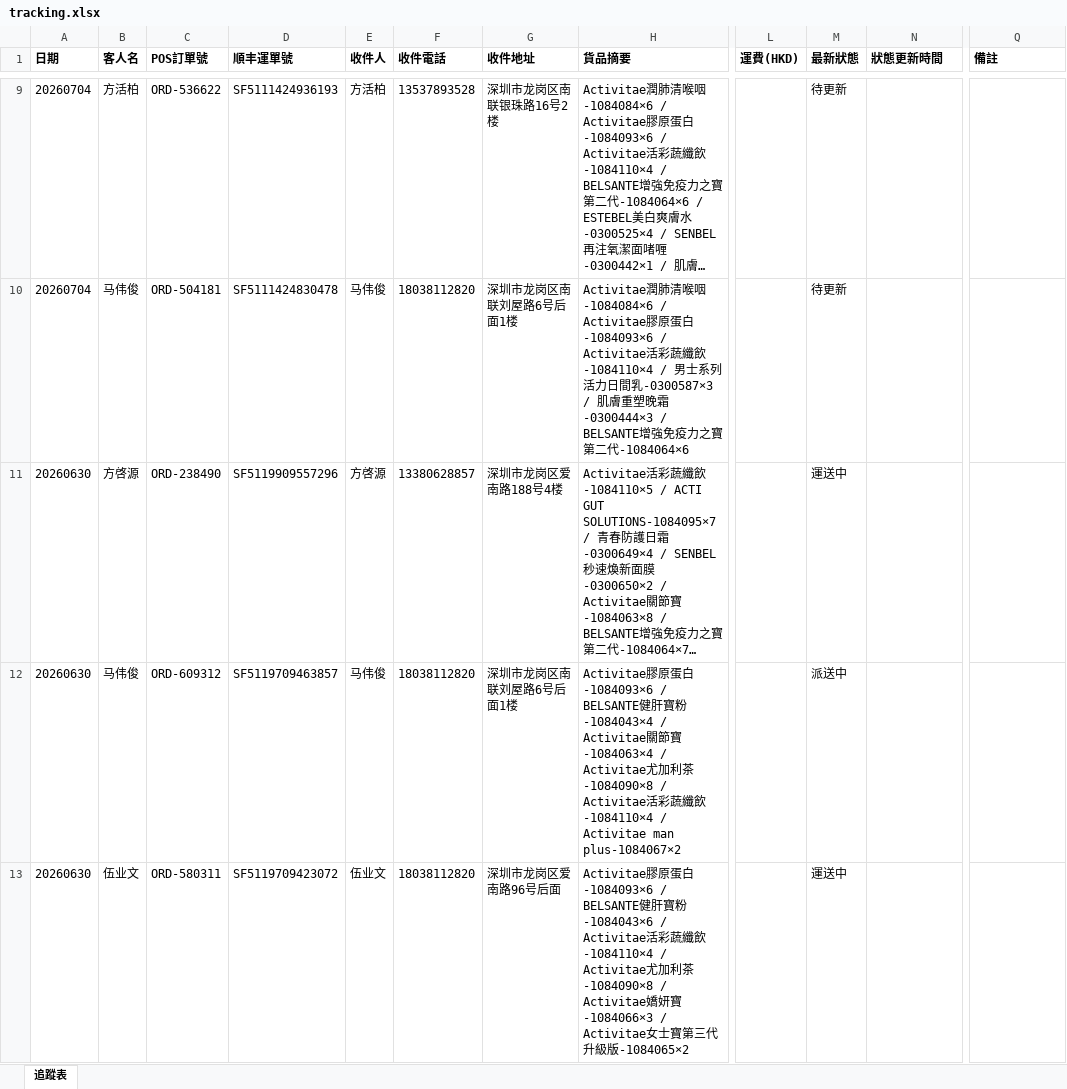
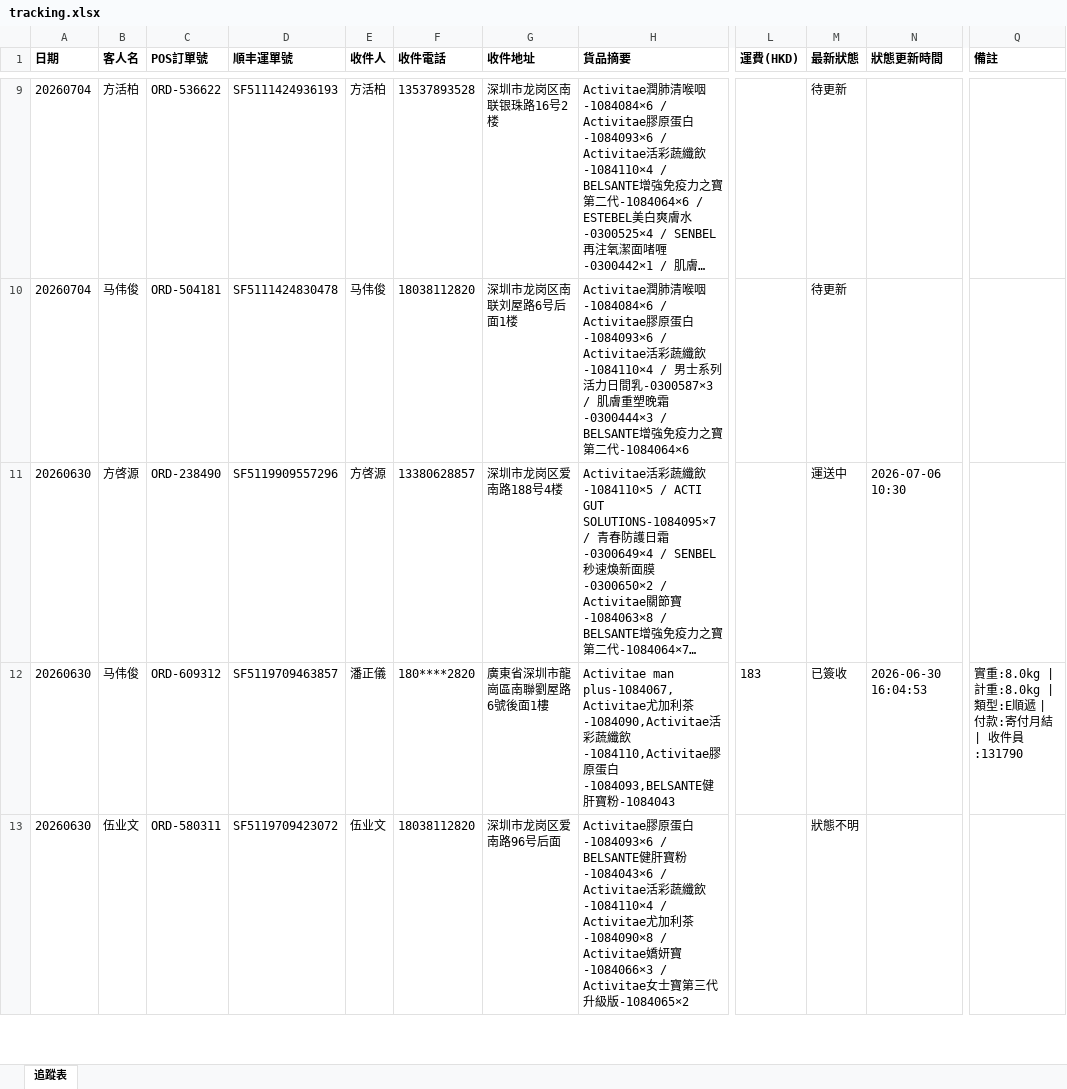
Before and after one commit to elizapoon084/sf-tracking, an Excel workbook: data/tracking.xlsx, sheet 追蹤表, drawn as a sheet; only a part is shown, gaps mark what is left out; long unchanged cells end in …; values as stored, in another font and other column widths than the file's, no borders; the diff covers the shown part only; the diff names each change by its address in the sheet, - before the commit and + after, or states it on an @@ line.

Commit message:
auto: 更新運單狀態 2026-07-05 18:00

```diff
--- a/data/tracking.xlsx (sheet 追蹤表)
+++ b/data/tracking.xlsx (sheet 追蹤表)
-N11 (狀態更新時間): (empty)
+N11 (狀態更新時間): 2026-07-06 10:30
-E12 (收件人): 马伟俊
+E12 (收件人): 潘正儀
-F12 (收件電話): 18038112820
+F12 (收件電話): 180****2820
-G12 (收件地址): 深圳市龙岗区南联刘屋路6号后面1楼
+G12 (收件地址): 廣東省深圳市龍崗區南聯劉屋路6號後面1樓
-H12 (貨品摘要): Activitae膠原蛋白-1084093×6 / BELSANTE健肝寶粉-1084043×4 / Activitae關節寶-1084063×4 / Activitae尤加利茶-1084090×8 / Activitae活彩蔬纖飲-1084110×4 / Activitae man plus-1084067×2
+H12 (貨品摘要): Activitae man plus-1084067,Activitae尤加利茶-1084090,Activitae活彩蔬纖飲-1084110,Activitae膠原蛋白-1084093,BELSANTE健肝寶粉-1084043
-L12 (運費(HKD)): (empty)
+L12 (運費(HKD)): 183
-M12 (最新狀態): 派送中
+M12 (最新狀態): 已簽收
-N12 (狀態更新時間): (empty)
+N12 (狀態更新時間): 2026-06-30 16:04:53
-Q12 (備註): (empty)
+Q12 (備註): 實重:8.0kg | 計重:8.0kg | 類型:E順遞 | 付款:寄付月結 | 收件員:131790
-M13 (最新狀態): 運送中
+M13 (最新狀態): 狀態不明
```
Also changed, not shown: 17 edited cells elsewhere in this sheet.
